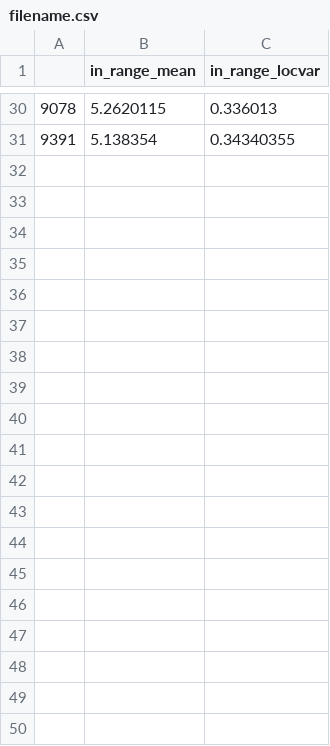
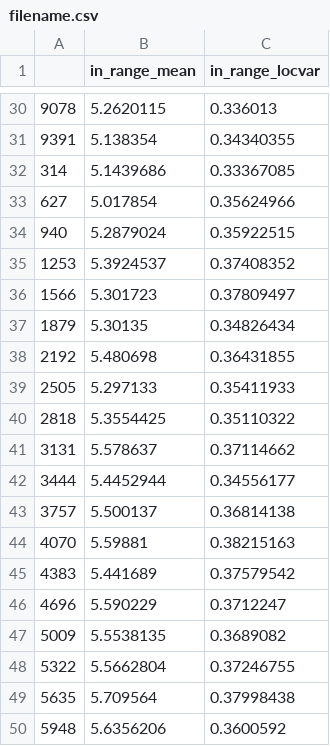
Before and after one commit to sd2880358/virtual, a CSV file: beta_VAE/score/4_2/mnist_beta_vae/filename.csv, drawn as a sheet; only a part is shown, gaps mark what is left out; the diff covers the shown part only; the diff names each change by its address in the sheet, - before the commit and + after, or states it on an @@ line.

```diff
--- a/beta_VAE/score/4_2/mnist_beta_vae/filename.csv
+++ b/beta_VAE/score/4_2/mnist_beta_vae/filename.csv
+row 32: 314 | 5.1439686 | 0.33367085
+row 33: 627 | 5.017854 | 0.35624966
+row 34: 940 | 5.2879024 | 0.35922515
+row 35: 1253 | 5.3924537 | 0.37408352
+row 36: 1566 | 5.301723 | 0.37809497
+row 37: 1879 | 5.30135 | 0.34826434
+row 38: 2192 | 5.480698 | 0.36431855
+row 39: 2505 | 5.297133 | 0.35411933
+row 40: 2818 | 5.3554425 | 0.35110322
+row 41: 3131 | 5.578637 | 0.37114662
+row 42: 3444 | 5.4452944 | 0.34556177
+row 43: 3757 | 5.500137 | 0.36814138
+row 44: 4070 | 5.59881 | 0.38215163
+row 45: 4383 | 5.441689 | 0.37579542
+row 46: 4696 | 5.590229 | 0.3712247
+row 47: 5009 | 5.5538135 | 0.3689082
+row 48: 5322 | 5.5662804 | 0.37246755
+row 49: 5635 | 5.709564 | 0.37998438
+row 50: 5948 | 5.6356206 | 0.3600592
```
Also changed, not shown: 11 added rows elsewhere in this file, 21 other files.
